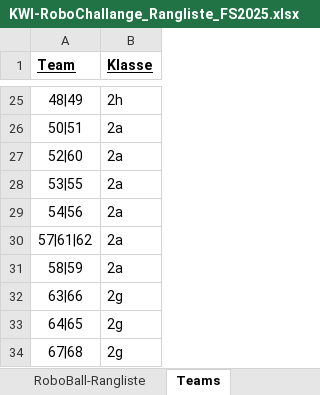
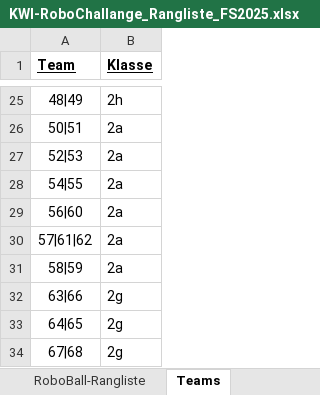
Before and after one commit to camillagretsch/KWI-RoboChallenge, an Excel workbook: KWI-RoboChallange_Rangliste_FS2025.xlsx, sheet Teams, drawn as a sheet; only a part is shown, gaps mark what is left out; values as stored, in another font and other column widths than the file's, no borders; the diff names each change by its address in the sheet, - before the commit and + after, or states it on an @@ line.

```diff
--- a/KWI-RoboChallange_Rangliste_FS2025.xlsx (sheet Teams)
+++ b/KWI-RoboChallange_Rangliste_FS2025.xlsx (sheet Teams)
-A27 (Team): 52|60
+A27 (Team): 52|53
-A28 (Team): 53|55
+A28 (Team): 54|55
-A29 (Team): 54|56
+A29 (Team): 56|60
```
Also changed, not shown: sheet RoboBall-Spielplan, sheet Move-it-over-Spielplan, sheet RoboBall-Rangliste, sheet Move-it-over-Rangliste, 2 other files.
